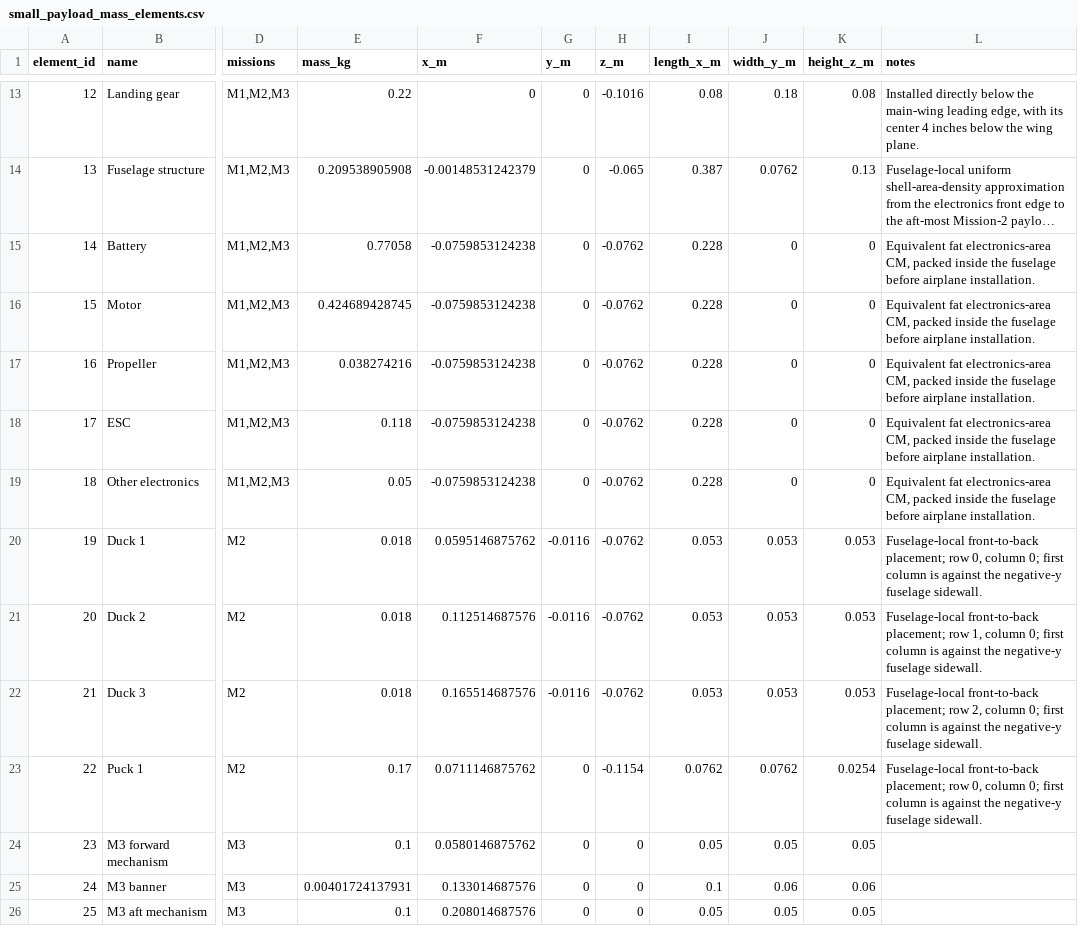
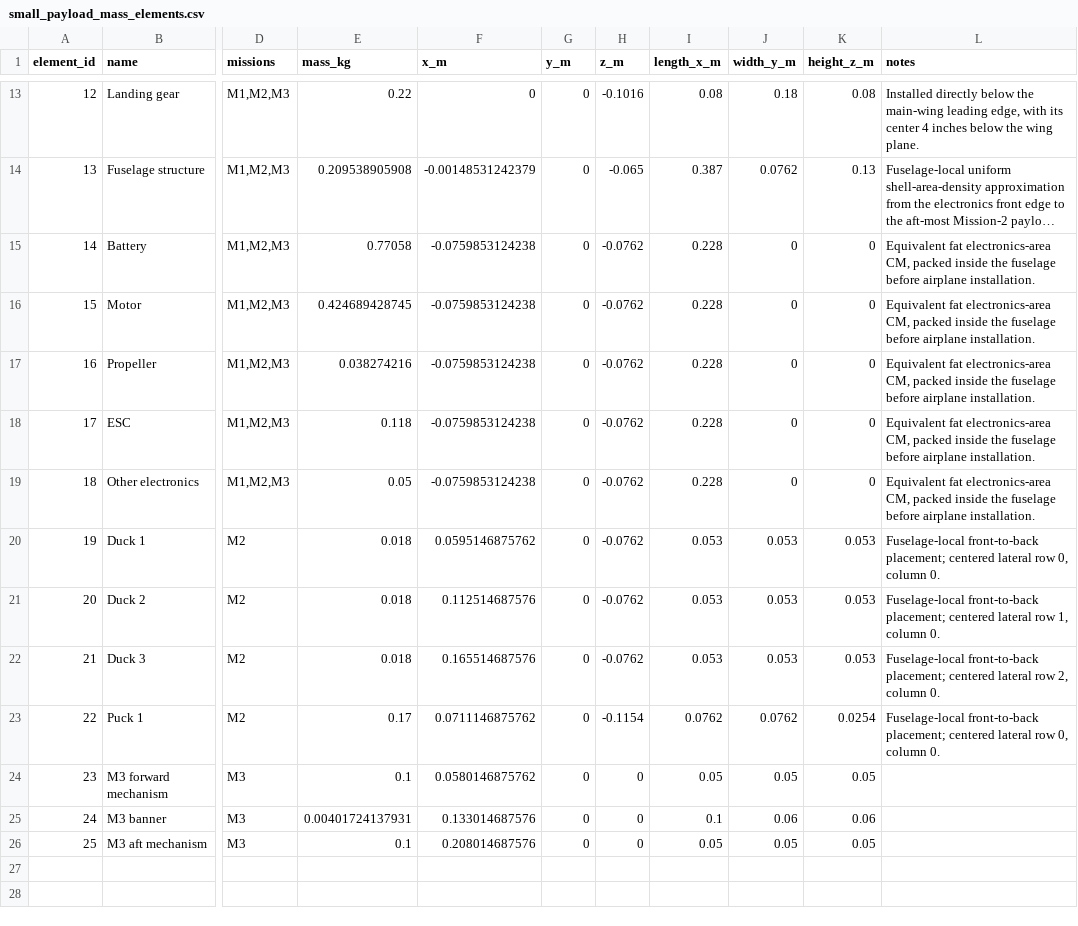
Before and after one commit to Cornell-Design-Build-Fly/sizing-scoring-26-27, a CSV file: data_dump/mech_design_sweep/small_payload_mass_elements.csv, drawn as a sheet; only a part is shown, gaps mark what is left out; long unchanged cells end in …; the diff names each change by its address in the sheet, - before the commit and + after, or states it on an @@ line.

```diff
--- a/data_dump/mech_design_sweep/small_payload_mass_elements.csv
+++ b/data_dump/mech_design_sweep/small_payload_mass_elements.csv
-G20:G22 (y_m): -0.0116
+G20:G22 (y_m): 0
-L20 (notes): …front-to-back placement; row 0, column 0; first column is against the negative-y fuselage sidewall.
+L20 (notes): …front-to-back placement; centered lateral row 0, column 0.
-L21 (notes): …front-to-back placement; row 1, column 0; first column is against the negative-y fuselage sidewall.
+L21 (notes): …front-to-back placement; centered lateral row 1, column 0.
-L22 (notes): …front-to-back placement; row 2, column 0; first column is against the negative-y fuselage sidewall.
+L22 (notes): …front-to-back placement; centered lateral row 2, column 0.
-L23 (notes): …front-to-back placement; row 0, column 0; first column is against the negative-y fuselage sidewall.
+L23 (notes): …front-to-back placement; centered lateral row 0, column 0.
```
Also changed, not shown: data_dump/mech_design_sweep/large_payload_mass_elements.csv, data_dump/mech_design_sweep/large_payload_mission_summary.csv, 10 other files.
